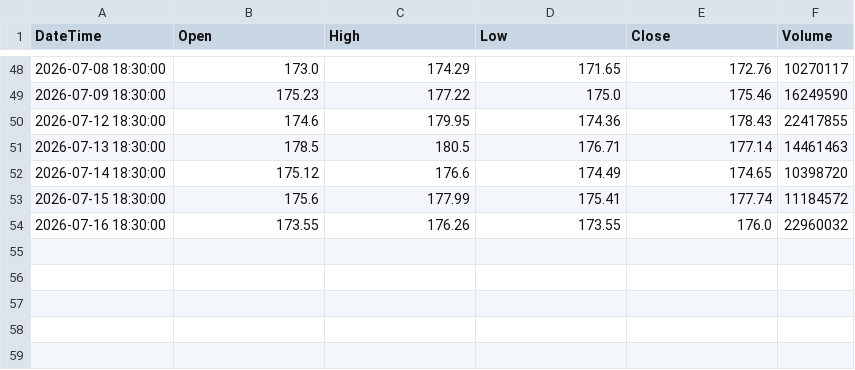
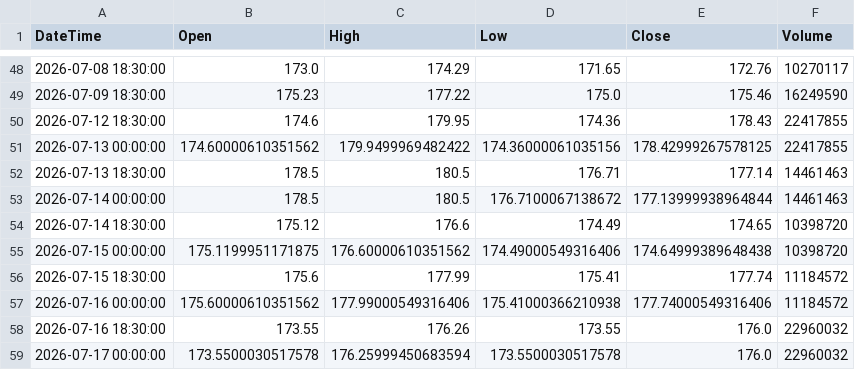
Before and after one commit to Ornub/Stock-analysis, a CSV file: data/WIPRO_NSE_ONE_DAY.csv, drawn as a sheet; only a part is shown, gaps mark what is left out.

```diff
--- a/data/WIPRO_NSE_ONE_DAY.csv
+++ b/data/WIPRO_NSE_ONE_DAY.csv
@@ -50,5 +50,10 @@ DateTime,Open,High,Low,Close,Volume
 2026-07-12 18:30:00,174.6,179.95,174.36,178.43,22417855
+2026-07-13 00:00:00,174.60000610351562,179.9499969482422,174.36000061035156,178.42999267578125,22417855
 2026-07-13 18:30:00,178.5,180.5,176.71,177.14,14461463
+2026-07-14 00:00:00,178.5,180.5,176.7100067138672,177.13999938964844,14461463
 2026-07-14 18:30:00,175.12,176.6,174.49,174.65,10398720
+2026-07-15 00:00:00,175.1199951171875,176.60000610351562,174.49000549316406,174.64999389648438,10398720
 2026-07-15 18:30:00,175.6,177.99,175.41,177.74,11184572
+2026-07-16 00:00:00,175.60000610351562,177.99000549316406,175.41000366210938,177.74000549316406,11184572
 2026-07-16 18:30:00,173.55,176.26,173.55,176.0,22960032
+2026-07-17 00:00:00,173.5500030517578,176.25999450683594,173.5500030517578,176.0,22960032
```
Also changed, not shown: data/ICICIBANK_NSE_ONE_DAY.csv, data/INFY_NSE_ONE_DAY.csv, 6 other files.
